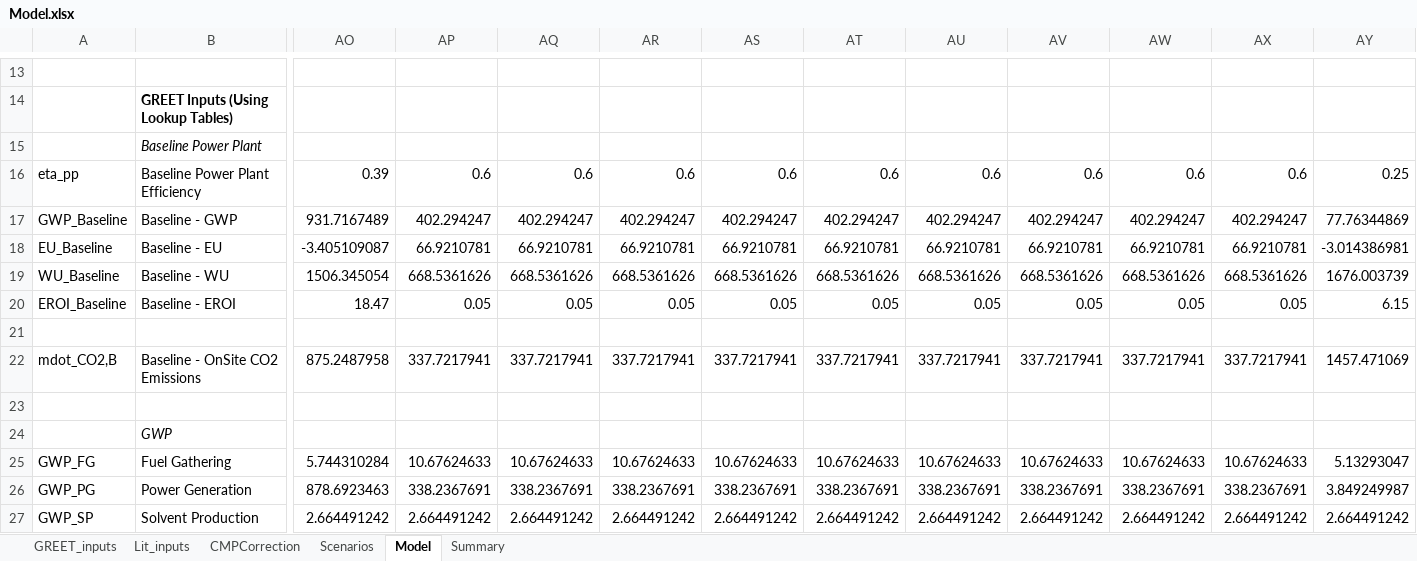
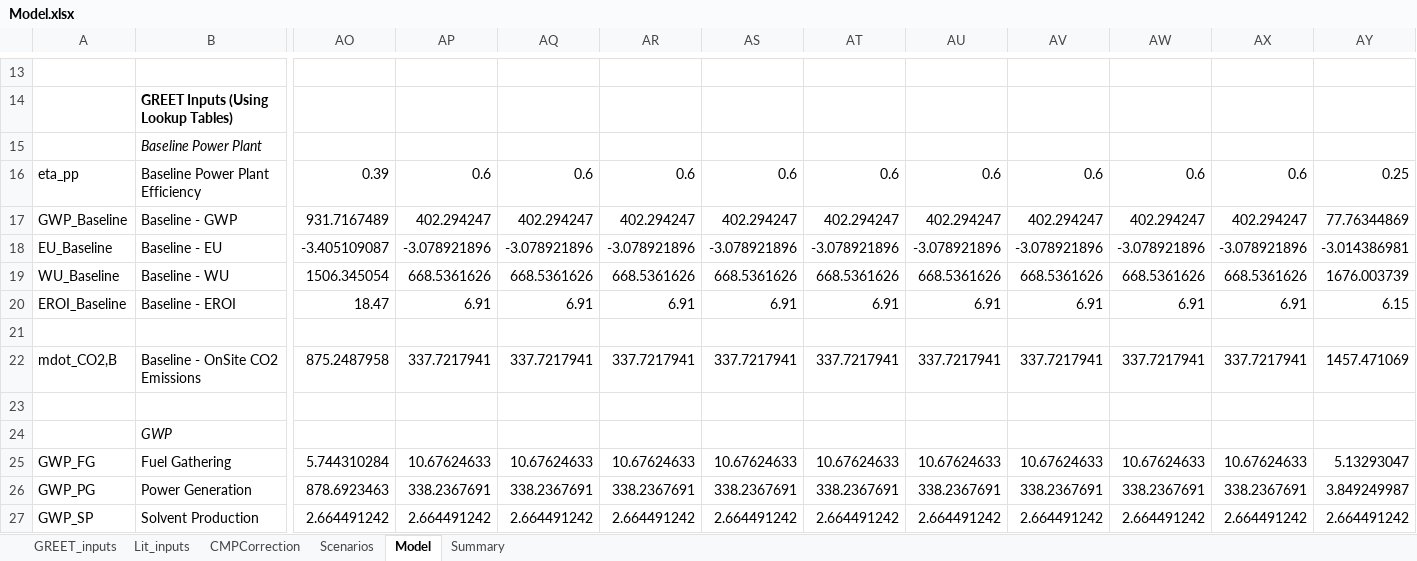
Before and after one commit to EnergyModels/BECCS-LCA-MetaAnalysis, an Excel workbook: Model.xlsx, sheet Model, drawn as a sheet; only a part is shown, gaps mark what is left out; values as stored, in another font and other column widths than the file's, no borders; the diff covers the shown part only; the diff names each change by its address in the sheet, - before the commit and + after, or states it on an @@ line.

```diff
--- a/Model.xlsx (sheet Model)
+++ b/Model.xlsx (sheet Model)
-AP18: 66.9210781
+AP18: -3.078921896
-AQ18: 66.9210781
+AQ18: -3.078921896
-AR18: 66.9210781
+AR18: -3.078921896
-AS18: 66.9210781
+AS18: -3.078921896
-AT18: 66.9210781
+AT18: -3.078921896
-AU18: 66.9210781
+AU18: -3.078921896
-AV18: 66.9210781
+AV18: -3.078921896
-AW18: 66.9210781
+AW18: -3.078921896
-AX18: 66.9210781
+AX18: -3.078921896
-AP20: 0.05
+AP20: 6.91
-AQ20: 0.05
+AQ20: 6.91
-AR20: 0.05
+AR20: 6.91
-AS20: 0.05
+AS20: 6.91
-AT20: 0.05
+AT20: 6.91
-AU20: 0.05
+AU20: 6.91
-AV20: 0.05
+AV20: 6.91
-AW20: 0.05
+AW20: 6.91
-AX20: 0.05
+AX20: 6.91
```
Also changed, not shown: 18 edited cells elsewhere in this sheet, sheet Summary, sheet GREET_inputs.
